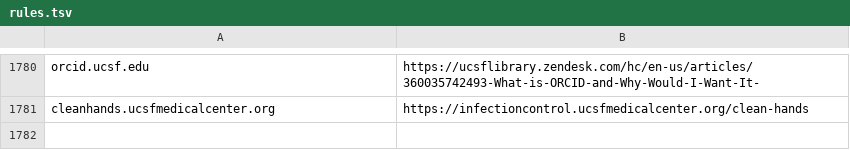
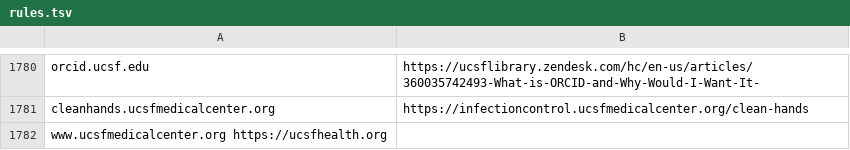
Before and after one commit to ucsf-web-services/redirect-service, a TSV file: rules.tsv, drawn as a sheet; only a part is shown, gaps mark what is left out; the diff names each change by its address in the sheet, - before the commit and + after, or states it on an @@ line.

Commit message:
Update rules for www.ucsfmedicalcenter.org

```diff
--- a/rules.tsv
+++ b/rules.tsv
+row 1782: www.ucsfmedicalcenter.org https://ucsfhealth.org
```
